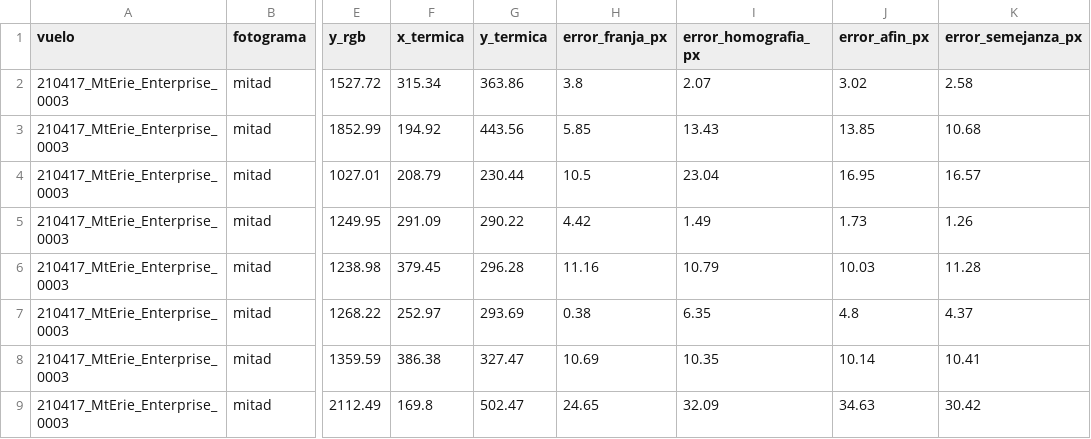
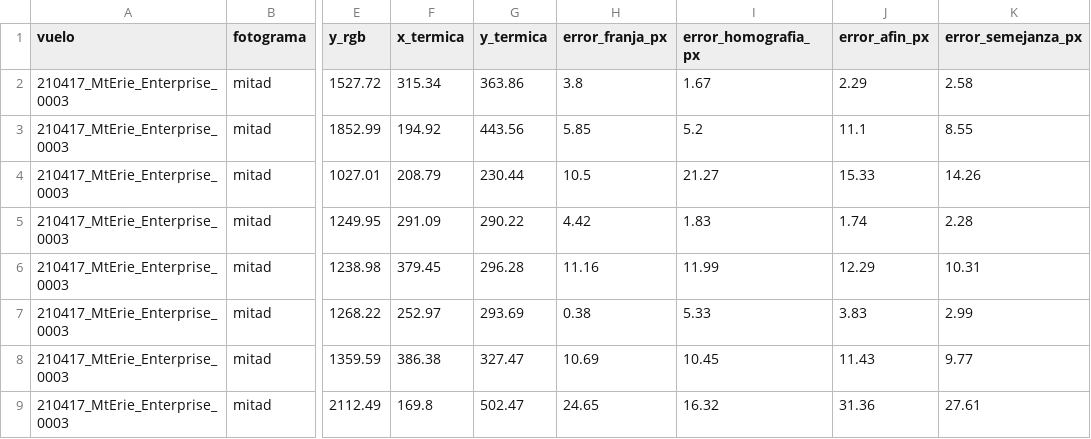
Before and after one commit to TonyHanx/sar-fusion-wisard, a CSV file: reports/alineacion/homografias_cajas/validacion_manual.csv, drawn as a sheet; only a part is shown, gaps mark what is left out; the diff names each change by its address in the sheet, - before the commit and + after, or states it on an @@ line.

```diff
--- a/reports/alineacion/homografias_cajas/validacion_manual.csv
+++ b/reports/alineacion/homografias_cajas/validacion_manual.csv
-I2 (error_homografia_px): 2.07
+I2 (error_homografia_px): 1.67
-J2 (error_afin_px): 3.02
+J2 (error_afin_px): 2.29
-I3 (error_homografia_px): 13.43
+I3 (error_homografia_px): 5.2
-J3 (error_afin_px): 13.85
+J3 (error_afin_px): 11.1
-K3 (error_semejanza_px): 10.68
+K3 (error_semejanza_px): 8.55
-I4 (error_homografia_px): 23.04
+I4 (error_homografia_px): 21.27
-J4 (error_afin_px): 16.95
+J4 (error_afin_px): 15.33
-K4 (error_semejanza_px): 16.57
+K4 (error_semejanza_px): 14.26
-I5 (error_homografia_px): 1.49
+I5 (error_homografia_px): 1.83
-J5 (error_afin_px): 1.73
+J5 (error_afin_px): 1.74
-K5 (error_semejanza_px): 1.26
+K5 (error_semejanza_px): 2.28
-I6 (error_homografia_px): 10.79
+I6 (error_homografia_px): 11.99
-J6 (error_afin_px): 10.03
+J6 (error_afin_px): 12.29
-K6 (error_semejanza_px): 11.28
+K6 (error_semejanza_px): 10.31
-I7 (error_homografia_px): 6.35
+I7 (error_homografia_px): 5.33
-J7 (error_afin_px): 4.8
+J7 (error_afin_px): 3.83
-K7 (error_semejanza_px): 4.37
+K7 (error_semejanza_px): 2.99
-I8 (error_homografia_px): 10.35
+I8 (error_homografia_px): 10.45
-J8 (error_afin_px): 10.14
+J8 (error_afin_px): 11.43
-K8 (error_semejanza_px): 10.41
+K8 (error_semejanza_px): 9.77
-I9 (error_homografia_px): 32.09
+I9 (error_homografia_px): 16.32
-J9 (error_afin_px): 34.63
+J9 (error_afin_px): 31.36
-K9 (error_semejanza_px): 30.42
+K9 (error_semejanza_px): 27.61
```
Also changed, not shown: reports/alineacion/homografias_cajas/comparacion_modelos.csv, reports/alineacion/homografias_cajas/desfases.csv, 19 other files.
